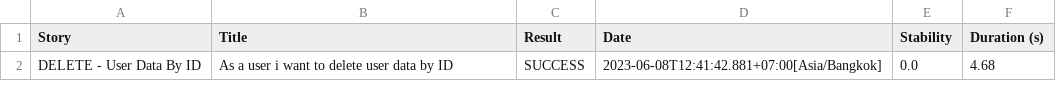
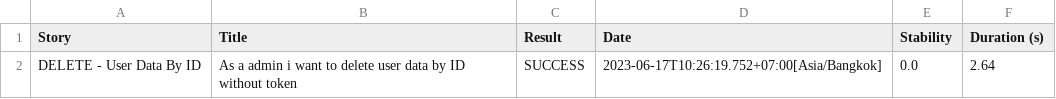
Before and after one commit to Kelompok-Capstone-9/QE-API, a CSV file: target/site/serenity/6c5512236937b92cd7a296b24edb966c2bd94be46b8910f8b129a42d6150eb25.csv, drawn as a sheet.

Commit message:
edit user feature

```diff
--- a/target/site/serenity/6c5512236937b92cd7a296b24edb966c2bd94be46b8910f8b129a42d6150eb25.csv
+++ b/target/site/serenity/6c5512236937b92cd7a296b24edb966c2bd94be46b8910f8b129a42d6150eb25.csv
@@ -1,2 +1,2 @@
 "Story","Title","Result","Date","Stability","Duration (s)"
-"DELETE - User Data By ID","As a user i want to delete user data by ID","SUCCESS","2023-06-08T12:41:42.881+07:00[Asia/Bangkok]","0.0","4.68"
+"DELETE - User Data By ID","As a admin i want to delete user data by ID without token","SUCCESS","2023-06-17T10:26:19.752+07:00[Asia/Bangkok]","0.0","2.64"
```
Also changed, not shown: target/site/serenity/8a5932f234a3c8a76a90354e6bc706cd4b6a929e53877f071ee09414ee4aa363.csv, target/site/serenity/results.csv, 17 other files.
